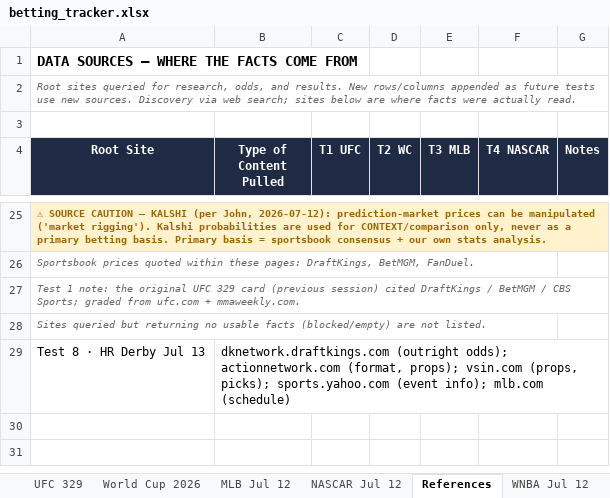
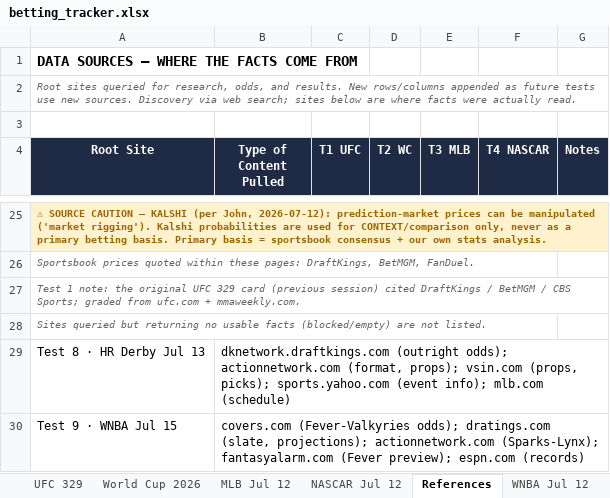
Before and after one commit to Jduchock/BettingPredictor, an Excel workbook: betting_tracker.xlsx, sheet References, drawn as a sheet; only a part is shown, gaps mark what is left out; values as stored, in another font and other column widths than the file's, no borders; the diff names each change by its address in the sheet, - before the commit and + after, or states it on an @@ line.

Commit message:
Test 9: WNBA Wednesday card (Jul 15) — $1,000, Fever/Lynx/Sky slate, props+totals lean; dashboard + tracker + Betty

```diff
--- a/betting_tracker.xlsx (sheet References)
+++ b/betting_tracker.xlsx (sheet References)
+row 30: Test 9 · WNBA Jul 15 | covers.com (Fever-Valkyries odds); dratings.com (slate, projections); actionnetwork.com (Sparks-Lynx); fantasyalarm.com (Fever preview); espn.com (records)
```
Also changed, not shown: sheet Dashboard, sheet UFC 329, sheet MLB Jul 12, sheet WNBA Jul 12, sheet NASCAR Jul 12, sheet World Cup 2026, 2 more sheets, other sheet tabs, 8 other files.
